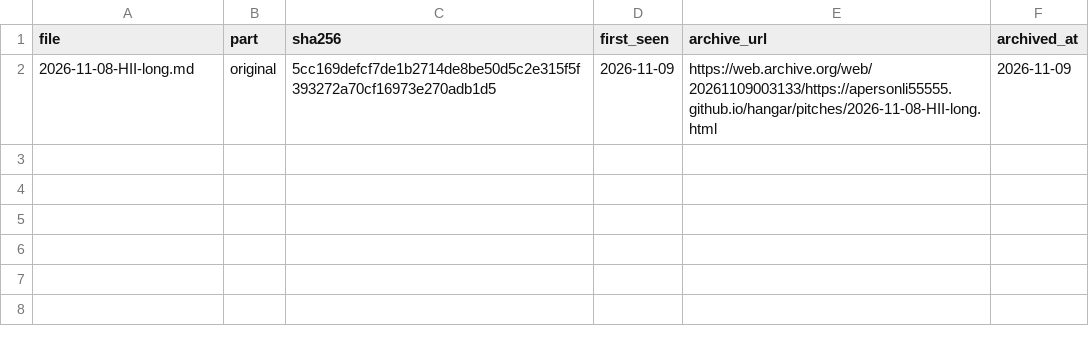
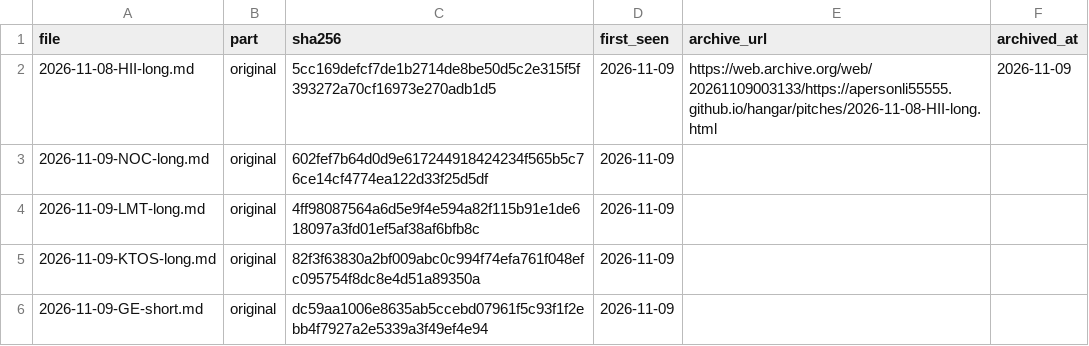
Before and after one commit to apersonli55555/hangar, a CSV file: data/pitch_ledger.csv, drawn as a sheet; the diff names each change by its address in the sheet, - before the commit and + after, or states it on an @@ line.

Commit message:
data: daily update 2026-11-09

```diff
--- a/data/pitch_ledger.csv
+++ b/data/pitch_ledger.csv
+row 3: 2026-11-09-NOC-long.md | original | 602fef7b64d0d9e617244918424234f565b5c76ce14cf4774ea122d33f25d5df | 2026-11-09
+row 4: 2026-11-09-LMT-long.md | original | 4ff98087564a6d5e9f4e594a82f115b91e1de618097a3fd01ef5af38af6bfb8c | 2026-11-09
+row 5: 2026-11-09-KTOS-long.md | original | 82f3f63830a2bf009abc0c994f74efa761f048efc095754f8dc8e4d51a89350a | 2026-11-09
+row 6: 2026-11-09-GE-short.md | original | dc59aa1006e8635ab5ccebd07961f5c93f1f2ebb4f7927a2e5339a3f49ef4e94 | 2026-11-09
```
